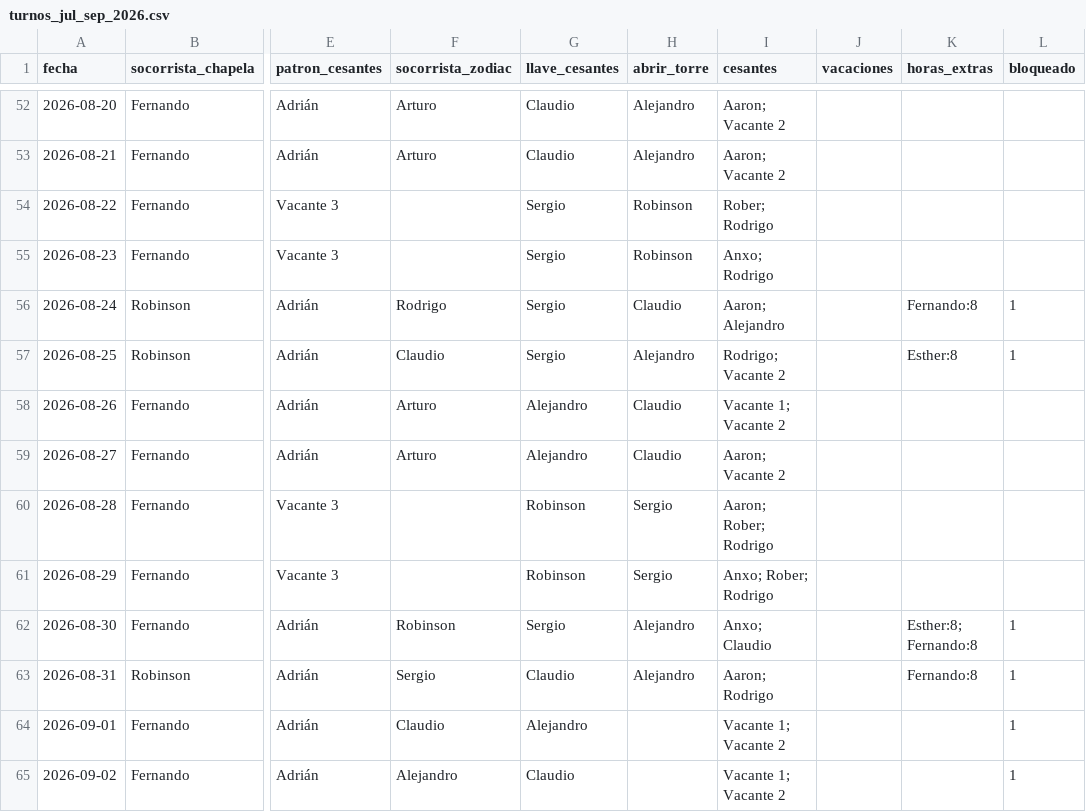
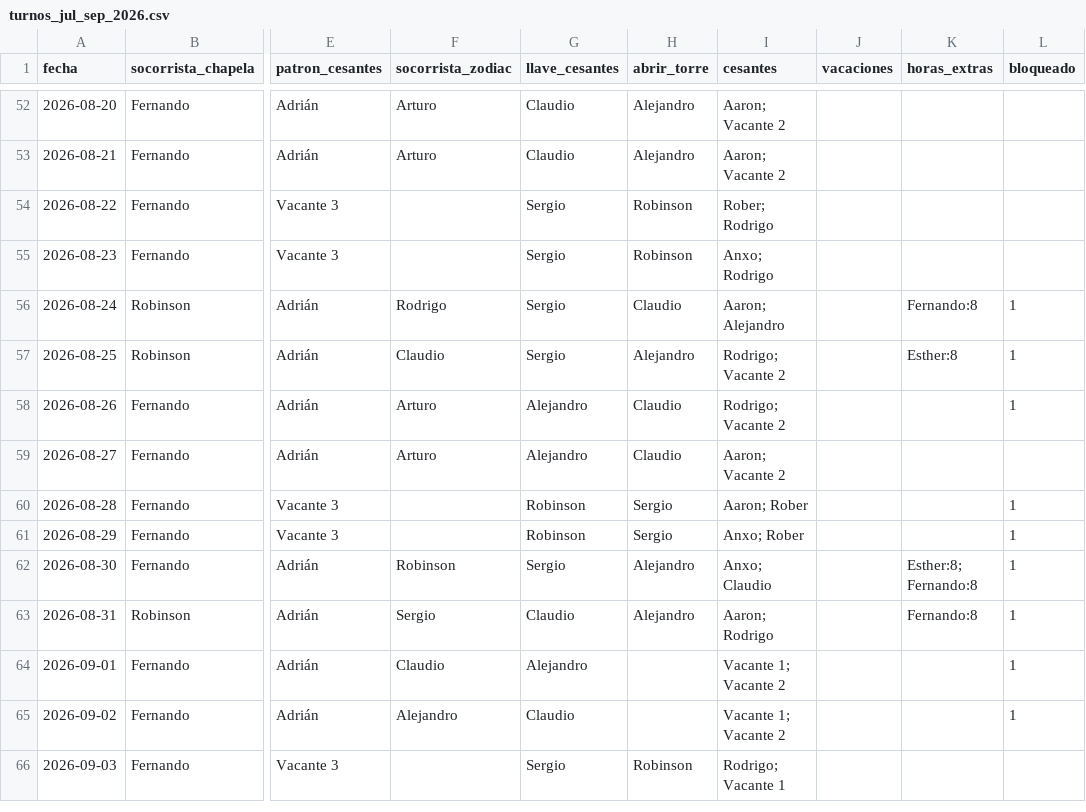
Before and after one commit to andrespi97/playas, a CSV file: turnos_jul_sep_2026.csv, drawn as a sheet; only a part is shown, gaps mark what is left out; the shorter side is filled out with more unchanged rows; the diff names each change by its address in the sheet, - before the commit and + after, or states it on an @@ line.

Commit message:
Ajusta los días de Rodrigo: miércoles 19 por el 26 y libre el 28–30.
Trueque de miércoles (libra el 19, trabaja el 26 en Cesantes) y no cubre el fin de mes. El 26, 28 y 29 quedan bloqueados para no perderlos al regenerar.

```diff
--- a/turnos_jul_sep_2026.csv
+++ b/turnos_jul_sep_2026.csv
-I58 (cesantes): Vacante 1; Vacante 2
+I58 (cesantes): Rodrigo; Vacante 2
-L58 (bloqueado): (empty)
+L58 (bloqueado): 1
-I60 (cesantes): Aaron; Rober; Rodrigo
+I60 (cesantes): Aaron; Rober
-L60:L61 (bloqueado): (empty)
+L60:L61 (bloqueado): 1
-I61 (cesantes): Anxo; Rober; Rodrigo
+I61 (cesantes): Anxo; Rober
```
Also changed, not shown: 4 other files.
